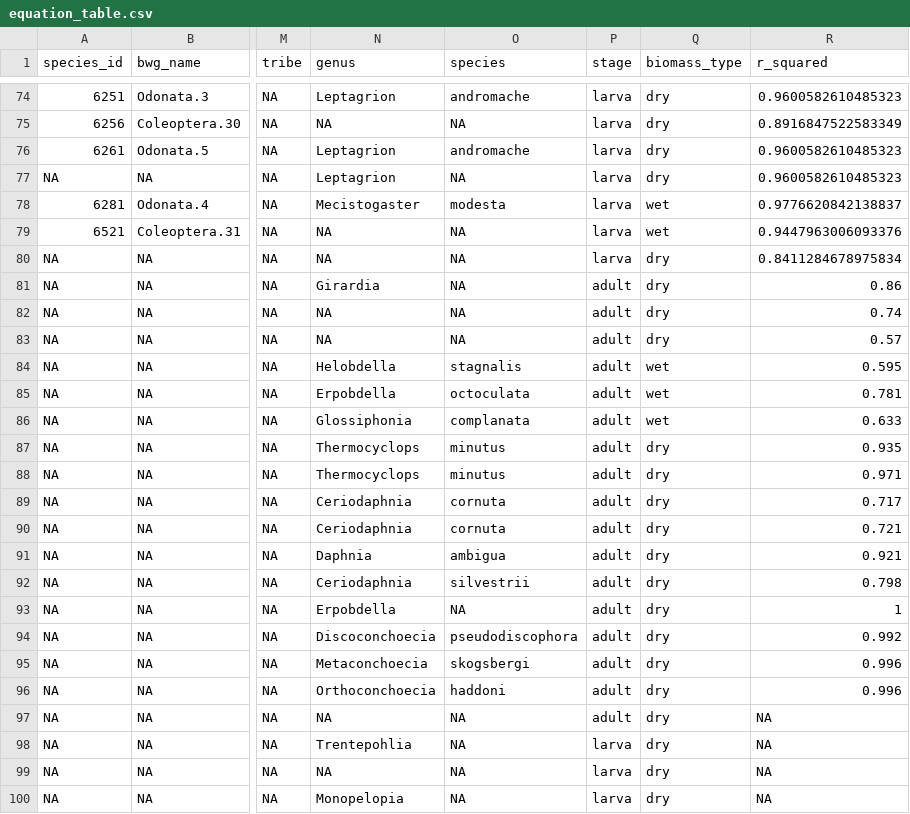
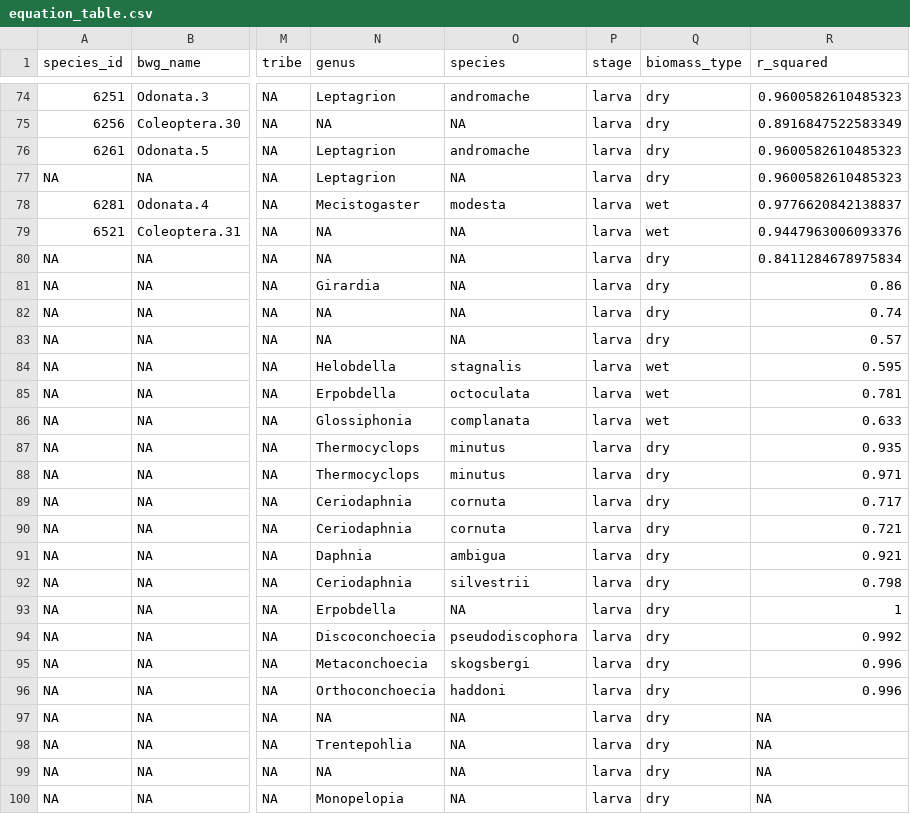
Before and after one commit to pierrerogy/hellometry, a CSV file: inst/extdata/equation_table.csv, drawn as a sheet; only a part is shown, gaps mark what is left out; the diff names each change by its address in the sheet, - before the commit and + after, or states it on an @@ line.

```diff
--- a/inst/extdata/equation_table.csv
+++ b/inst/extdata/equation_table.csv
-P81:P97 (stage): adult
+P81:P97 (stage): larva
```
Also changed, not shown: inst/extdata/measurement_table_withdb.csv, inst/extdata/pitilla.csv, 11 other files.
